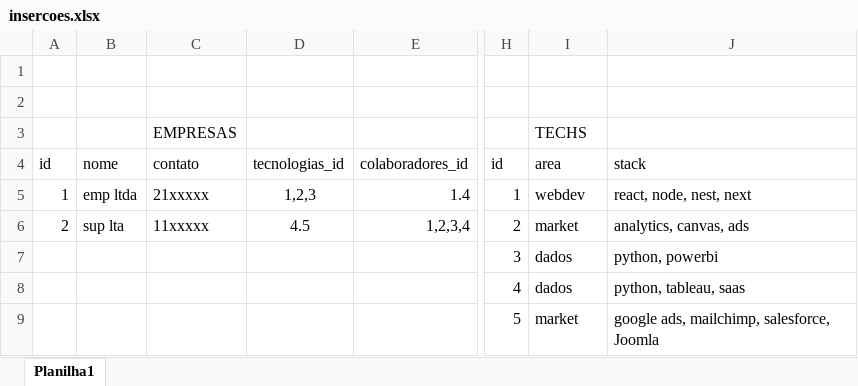
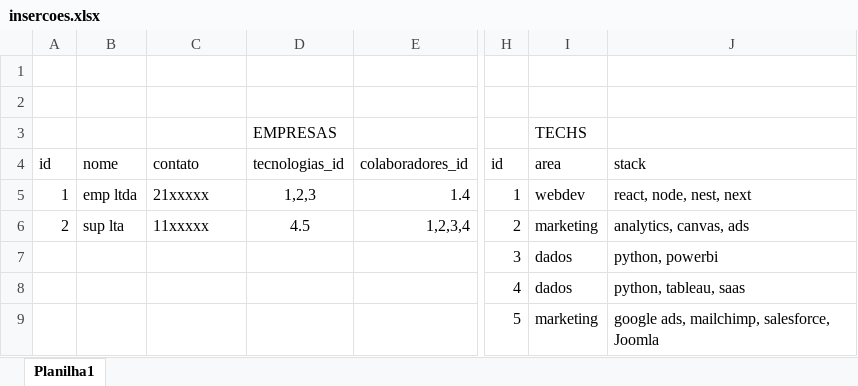
Before and after one commit to ysmaelmarks/projeto2_SNSeg_SENAC, an Excel workbook: insercoes.xlsx, sheet Planilha1, drawn as a sheet; only a part is shown, gaps mark what is left out; values as stored, in another font and other column widths than the file's, no borders; table styles not drawn; the diff names each change by its address in the sheet, - before the commit and + after, or states it on an @@ line.

Commit message:
alterando excel

```diff
--- a/insercoes.xlsx (sheet Planilha1)
+++ b/insercoes.xlsx (sheet Planilha1)
-C3: EMPRESAS
+C3: (empty)
-D3: (empty)
+D3: EMPRESAS
-I6: market
+I6: marketing
-I9: market
+I9: marketing
```
Also changed, not shown: 1 other file.
